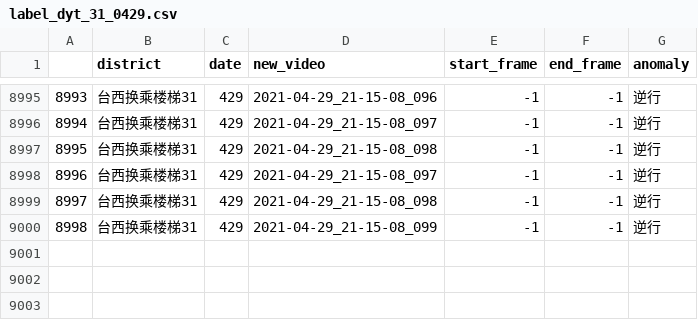
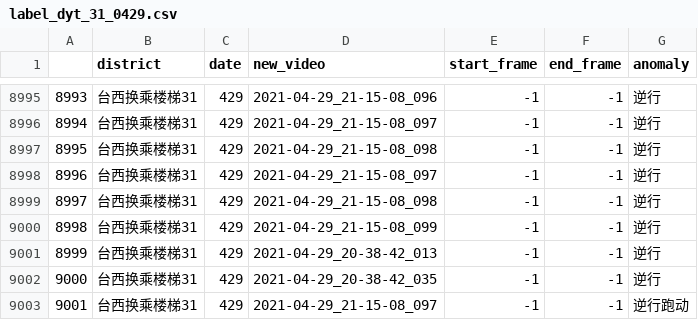
Before and after one commit to DecAngel/rush, a CSV file: process_xian_video_for_VAD/label_dyt_31_0429.csv, drawn as a sheet; only a part is shown, gaps mark what is left out.

```diff
--- a/process_xian_video_for_VAD/label_dyt_31_0429.csv
+++ b/process_xian_video_for_VAD/label_dyt_31_0429.csv
@@ -9000 +9000,4 @@
 8998,台西换乘楼梯31,429,2021-04-29_21-15-08_099,-1,-1,逆行
+8999,台西换乘楼梯31,429,2021-04-29_20-38-42_013,-1,-1,逆行
+9000,台西换乘楼梯31,429,2021-04-29_20-38-42_035,-1,-1,逆行
+9001,台西换乘楼梯31,429,2021-04-29_21-15-08_097,-1,-1,逆行跑动
```
Also changed, not shown: process_xian_video_for_VAD/label_dyt_32_0429.csv, process_xian_video_for_VAD/label_dyt_33_0429.csv, 9 other files.
